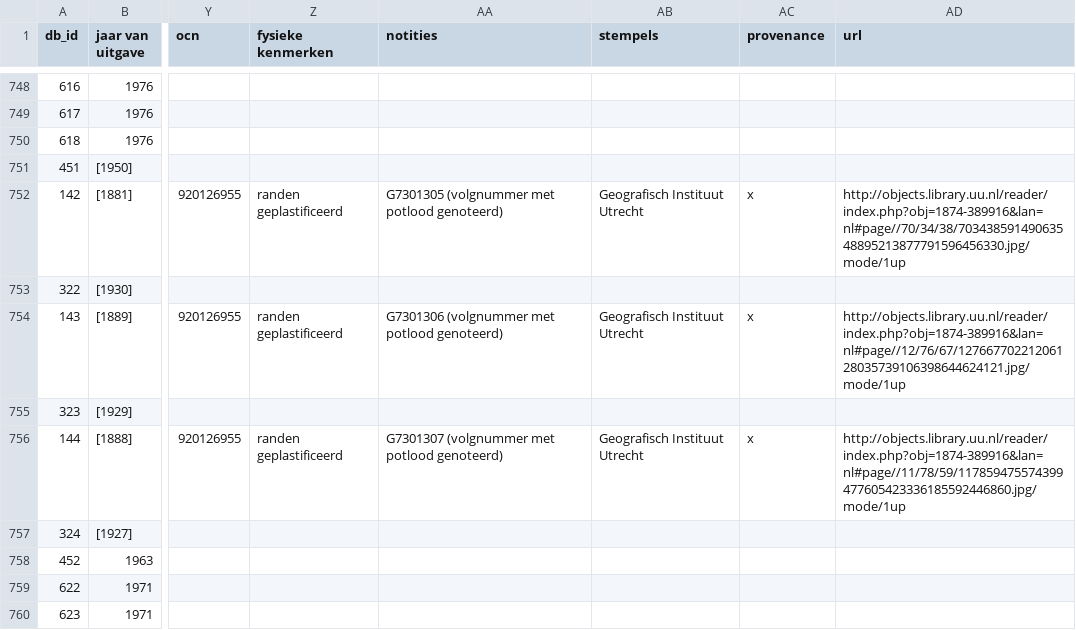
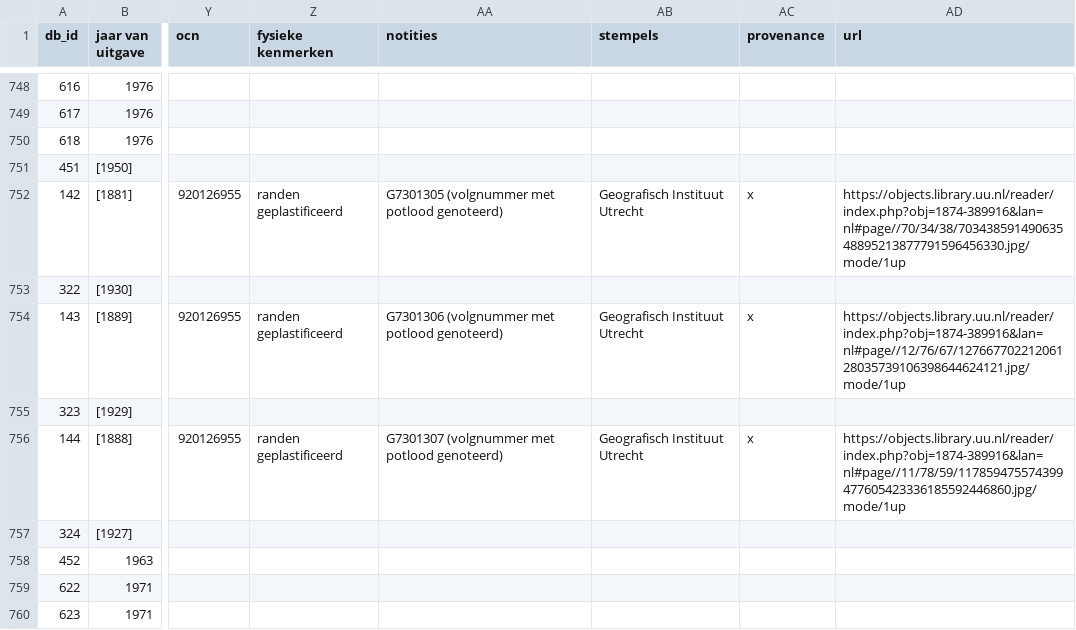
Before and after one commit to vu-geoplaza/mapseries, a CSV file: db/wsk/uu/Waterstaatskaarten_aanvullijst_RK-MvE (002).csv, drawn as a sheet; only a part is shown, gaps mark what is left out; the diff covers the shown part only; the diff names each change by its address in the sheet, - before the commit and + after, or states it on an @@ line.

Commit message:
ubu https

```diff
--- a/db/wsk/uu/Waterstaatskaarten_aanvullijst_RK-MvE (002).csv
+++ b/db/wsk/uu/Waterstaatskaarten_aanvullijst_RK-MvE (002).csv
-AD752 (url): http://objects.library.uu.nl/reader/index.php?obj=1874-389916&lan=nl#page//70/34/38/70343859149063548895213877791596456330.jpg/mode/1up
+AD752 (url): https://objects.library.uu.nl/reader/index.php?obj=1874-389916&lan=nl#page//70/34/38/70343859149063548895213877791596456330.jpg/mode/1up
-AD754 (url): http://objects.library.uu.nl/reader/index.php?obj=1874-389916&lan=nl#page//12/76/67/12766770221206128035739106398644624121.jpg/mode/1up
+AD754 (url): https://objects.library.uu.nl/reader/index.php?obj=1874-389916&lan=nl#page//12/76/67/12766770221206128035739106398644624121.jpg/mode/1up
-AD756 (url): http://objects.library.uu.nl/reader/index.php?obj=1874-389916&lan=nl#page//11/78/59/117859475574399477605423336185592446860.jpg/mode/1up
+AD756 (url): https://objects.library.uu.nl/reader/index.php?obj=1874-389916&lan=nl#page//11/78/59/117859475574399477605423336185592446860.jpg/mode/1up
```
Also changed, not shown: 180 edited cells elsewhere in this file.
